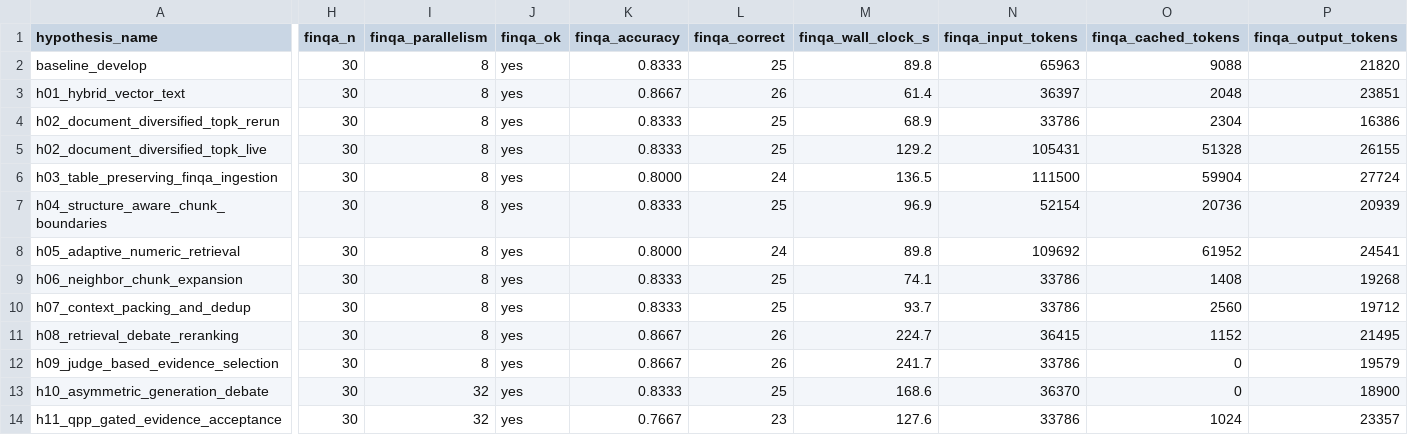
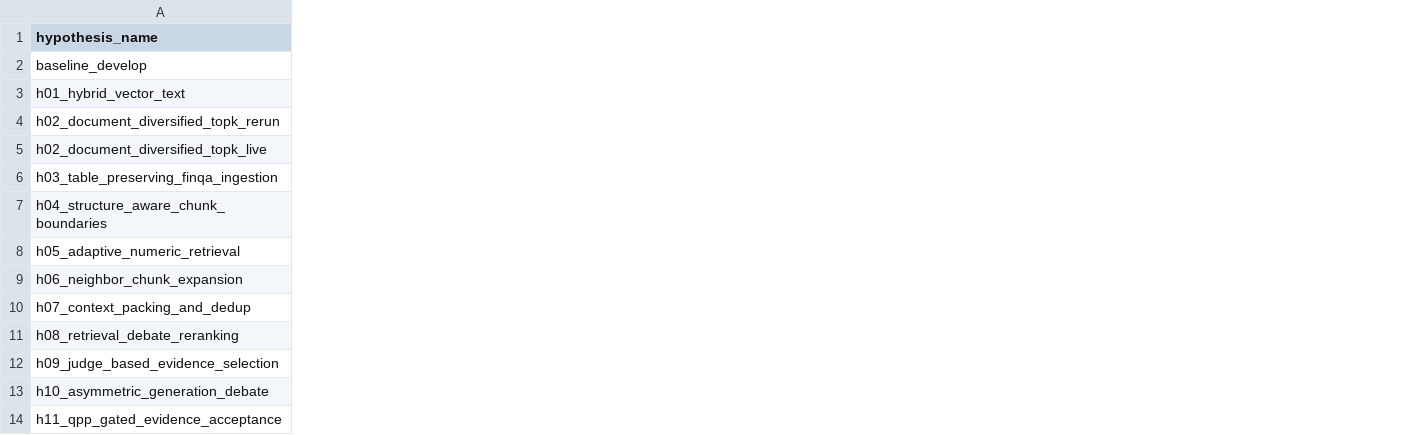
Before and after one commit to ar-or/autoresearchrag, a CSV file: results.csv, drawn as a sheet; only a part is shown, gaps mark what is left out; the diff covers the shown part only; the diff names each change by its address in the sheet, - before the commit and + after, or states it on an @@ line.

```diff
--- a/results.csv
+++ b/results.csv
-column H (finqa_n), rows 2-14: all 30
-column I (finqa_parallelism), rows 2-14: 8 | 8 | 8 | 8 | 8 | 8 | 8 | 8 | 8 | 8 | 8 | 32 | 32
-column J (finqa_ok), rows 2-14: all yes
-column K (finqa_accuracy), rows 2-14: 0.8333 | 0.8667 | 0.8333 | 0.8333 | 0.8000 | 0.8333 | 0.8000 | 0.8333 | 0.8333 | 0.8667 | 0.8667 | 0.8333 | 0.7667
-column L (finqa_correct), rows 2-14: 25 | 26 | 25 | 25 | 24 | 25 | 24 | 25 | 25 | 26 | 26 | 25 | 23
-column M (finqa_wall_clock_s), rows 2-14: 89.8 | 61.4 | 68.9 | 129.2 | 136.5 | 96.9 | 89.8 | 74.1 | 93.7 | 224.7 | 241.7 | 168.6 | 127.6
-column N (finqa_input_tokens), rows 2-14: 65963 | 36397 | 33786 | 105431 | 111500 | 52154 | 109692 | 33786 | 33786 | 36415 | 33786 | 36370 | 33786
-column O (finqa_cached_tokens), rows 2-14: 9088 | 2048 | 2304 | 51328 | 59904 | 20736 | 61952 | 1408 | 2560 | 1152 | 0 | 0 | 1024
-column P (finqa_output_tokens), rows 2-14: 21820 | 23851 | 16386 | 26155 | 27724 | 20939 | 24541 | 19268 | 19712 | 21495 | 19579 | 18900 | 23357
```
Also changed, not shown: 2 removed columns elsewhere in this file, 6 other files.
